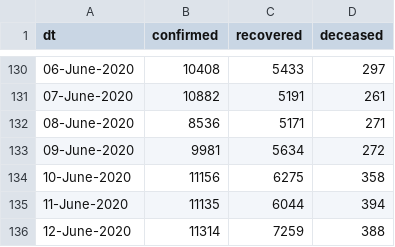
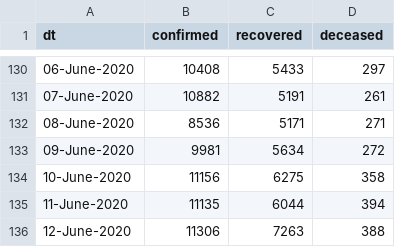
Before and after one commit to vsbabu/covid19_fb_ts, a CSV file: daily.csv, drawn as a sheet; only a part is shown, gaps mark what is left out.

```diff
--- a/daily.csv
+++ b/daily.csv
@@ -135,2 +135,2 @@ dt,confirmed,recovered,deceased
 11-June-2020,11135,6044,394
-12-June-2020,11314,7259,388
+12-June-2020,11306,7263,388
```
Also changed, not shown: 19 other files.
